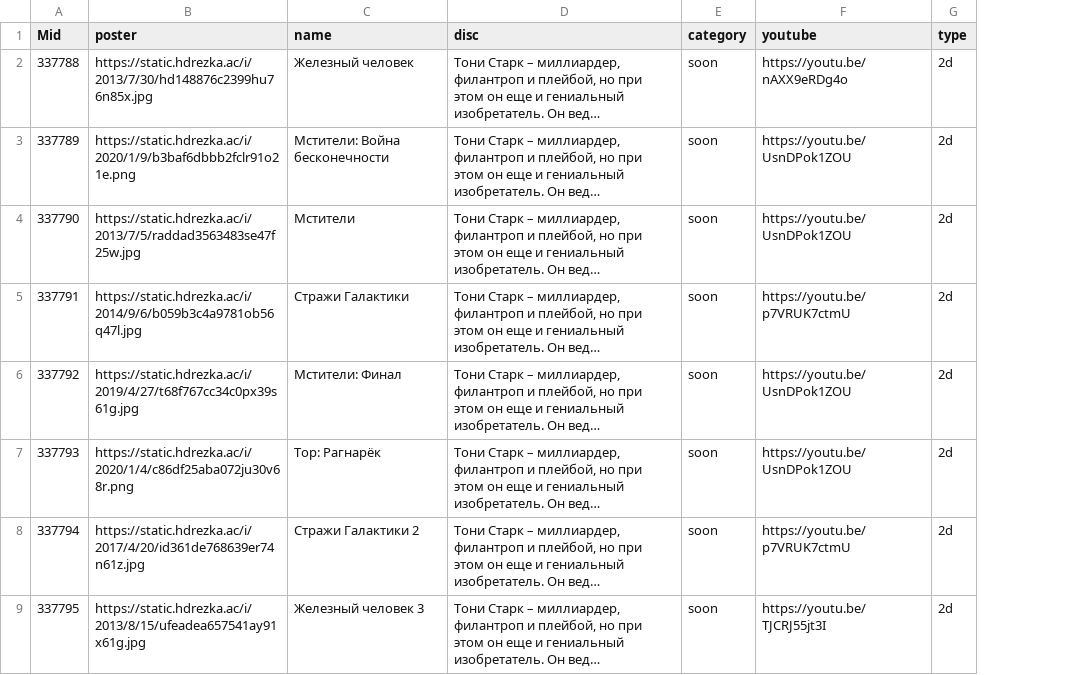
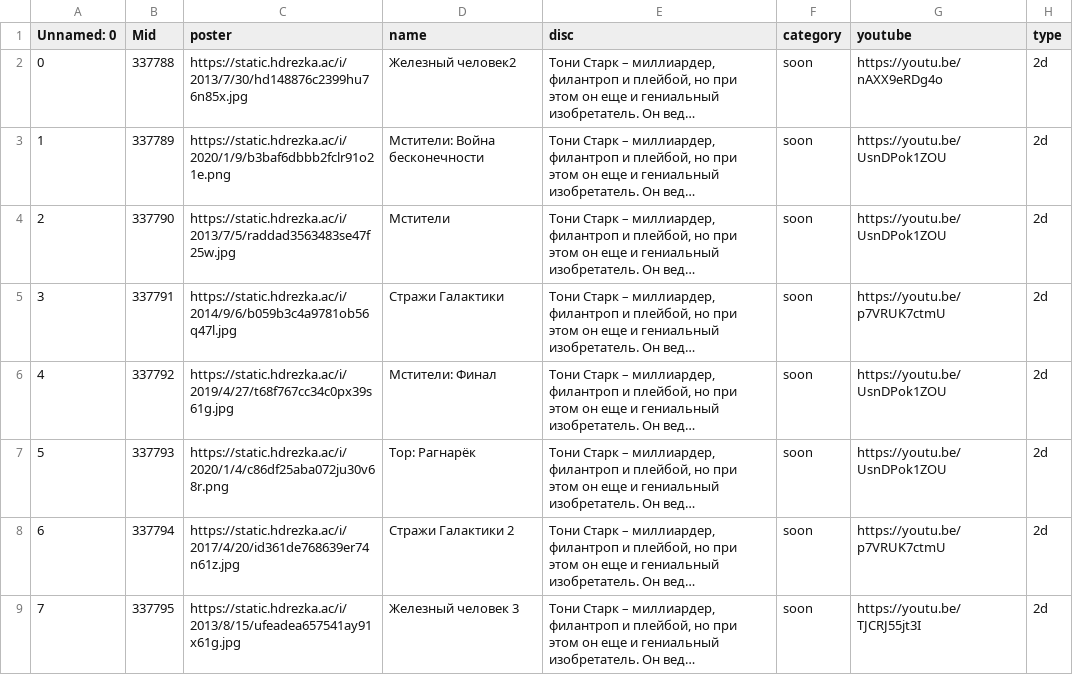
Before and after one commit to Slavian2015/BestKino, a CSV file: data/server.csv, drawn as a sheet; only a part is shown; long unchanged cells end in …; addresses are those after the commit; the diff names each change by its address in the sheet, - before the commit and + after, or states it on an @@ line.

```diff
--- a/data/server.csv
+++ b/data/server.csv
+column A (Unnamed: 0), rows 2-9: 0 | 1 | 2 | 3 | 4 | 5 | 6 | 7
-D2 (name): Железный человек
+D2 (name): Железный человек2
```
Also changed, not shown: data/news.csv, 5 other files.
